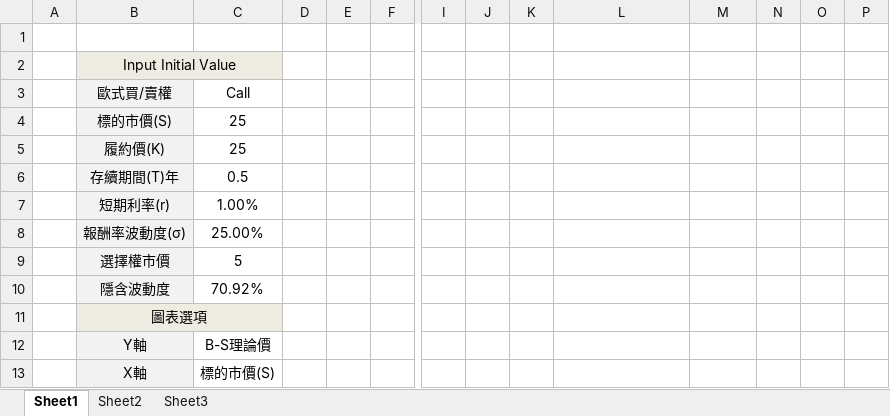
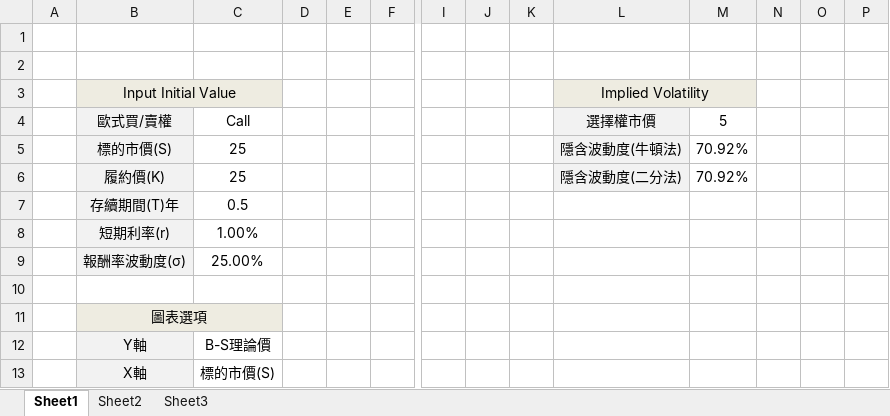
Before and after one commit to yyy855029/python_vba, an Excel workbook: Black-Sholes表單/Black-Sholes表單.xlsm, sheet Sheet1, drawn as a sheet; only a part is shown, gaps mark what is left out; values as stored, in another font and other column widths than the file's, no borders; charts and pictures not drawn; removed rows and columns are numbered as before the commit, all else as after; rows hold the shown columns only; the diff covers the shown part only; the diff names each change by its address in the sheet, - before the commit and + after, or states it on an @@ line.

```diff
--- a/Black-Sholes表單/Black-Sholes表單.xlsm (sheet Sheet1)
+++ b/Black-Sholes表單/Black-Sholes表單.xlsm (sheet Sheet1)
+row 2: (empty)
-L3: (empty)
+L3: Implied Volatility
-L3:M3 fill: none
+L3:M3 fill: #EEECE1
+L3:M3 merged
-L4: (empty)
+L4: 選擇權市價
-L4:L6 fill: none
+L4:L6 fill: #F2F2F2
-M4: (empty)
+M4: 5
-L5: (empty)
+L5: 隱含波動度(牛頓法)
-M5:M6: (empty)
+M5:M6: 70.92%
-L6: (empty)
+L6: 隱含波動度(二分法)
-row 10:  | 選擇權市價 | 5
+row 10: (empty)
-B10 fill: #F2F2F2
+B10 fill: none
-row 10:  | 隱含波動度 | 70.92%
```
Also changed, not shown: cell formats elsewhere in this sheet, charts or pictures, 1 other file.
